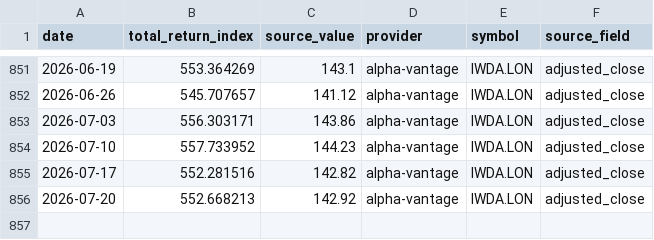
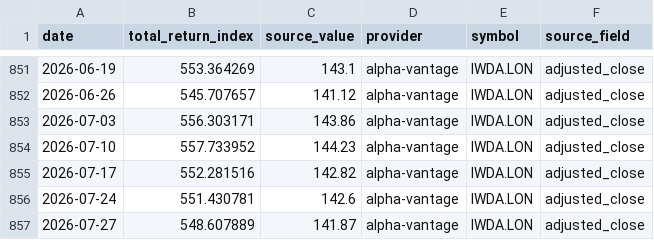
Before and after one commit to YuCJ/market-growth-path, a CSV file: data/canonical/market-total-return-iwda.lon-weekly.v1.csv, drawn as a sheet; only a part is shown, gaps mark what is left out.

Commit message:
chore(data): update weekly market datasets

```diff
--- a/data/canonical/market-total-return-iwda.lon-weekly.v1.csv
+++ b/data/canonical/market-total-return-iwda.lon-weekly.v1.csv
@@ -855,2 +855,3 @@ date,total_return_index,source_value,provider,symbol,source_field
 2026-07-17,552.281516,142.82,alpha-vantage,IWDA.LON,adjusted_close
-2026-07-20,552.668213,142.92,alpha-vantage,IWDA.LON,adjusted_close
+2026-07-24,551.430781,142.6,alpha-vantage,IWDA.LON,adjusted_close
+2026-07-27,548.607889,141.87,alpha-vantage,IWDA.LON,adjusted_close
```
Also changed, not shown: data/canonical/market-total-return-vt-weekly.v1.csv, 4 other files.
